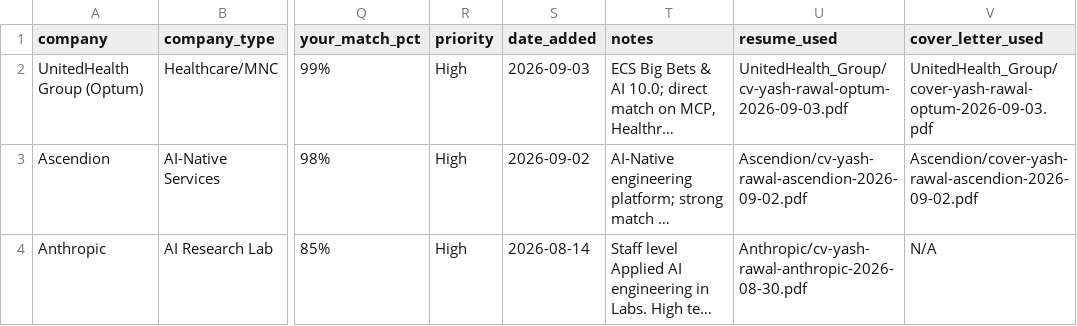
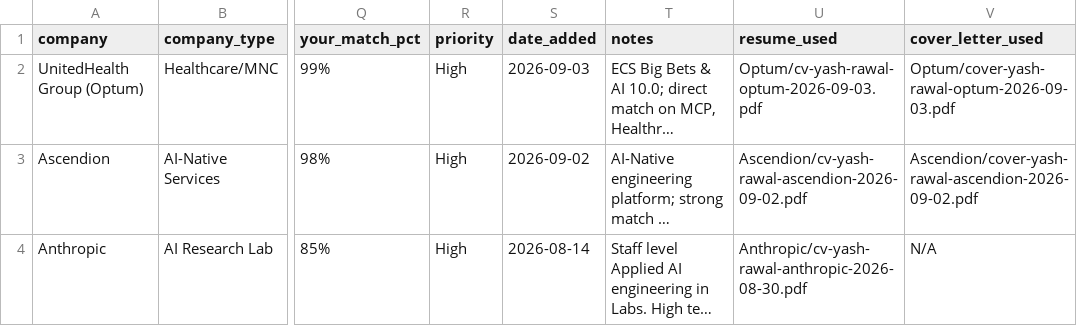
Before and after one commit to YashRL/Resume_Factory, a CSV file: ai_jobs_india.csv, drawn as a sheet; only a part is shown, gaps mark what is left out; long unchanged cells end in …; the diff names each change by its address in the sheet, - before the commit and + after, or states it on an @@ line.

Commit message:
Rename UnitedHealth_Group folder to Optum in Generated_Resumes and update trackers

```diff
--- a/ai_jobs_india.csv
+++ b/ai_jobs_india.csv
-U2 (resume_used): UnitedHealth_Group/cv-yash-rawal-optum-2026-09-03.pdf
+U2 (resume_used): Optum/cv-yash-rawal-optum-2026-09-03.pdf
-V2 (cover_letter_used): UnitedHealth_Group/cover-yash-rawal-optum-2026-09-03.pdf
+V2 (cover_letter_used): Optum/cover-yash-rawal-optum-2026-09-03.pdf
```
Also changed, not shown: applied_applications.csv, 2 other files.
